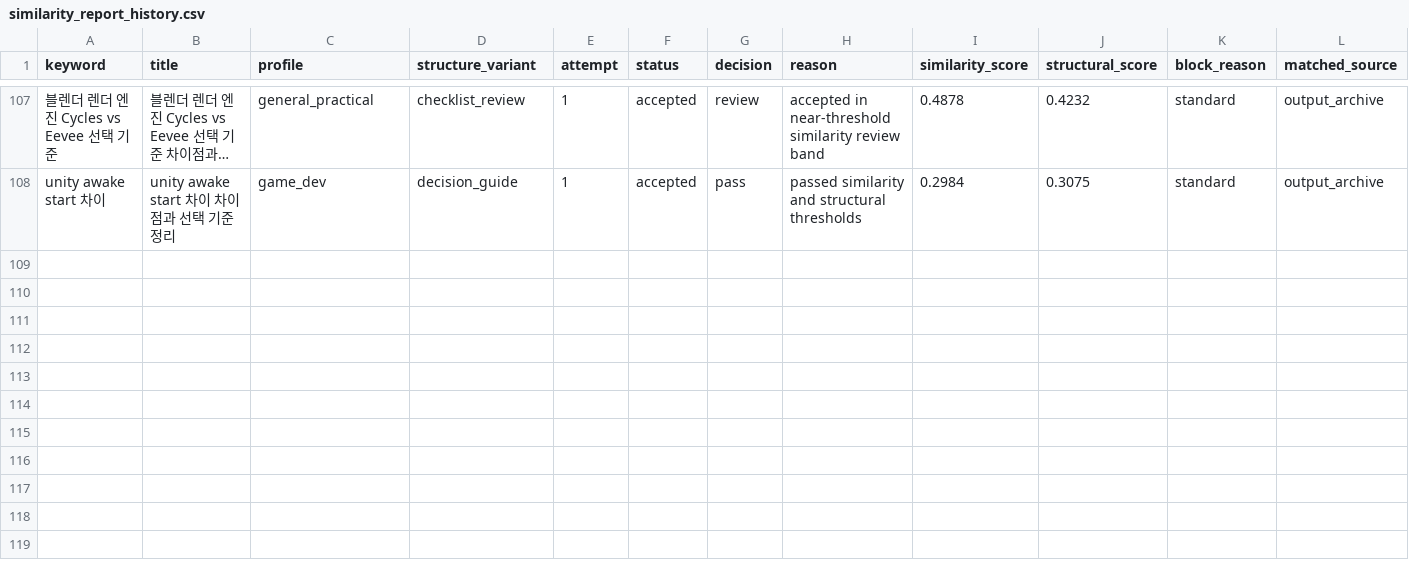
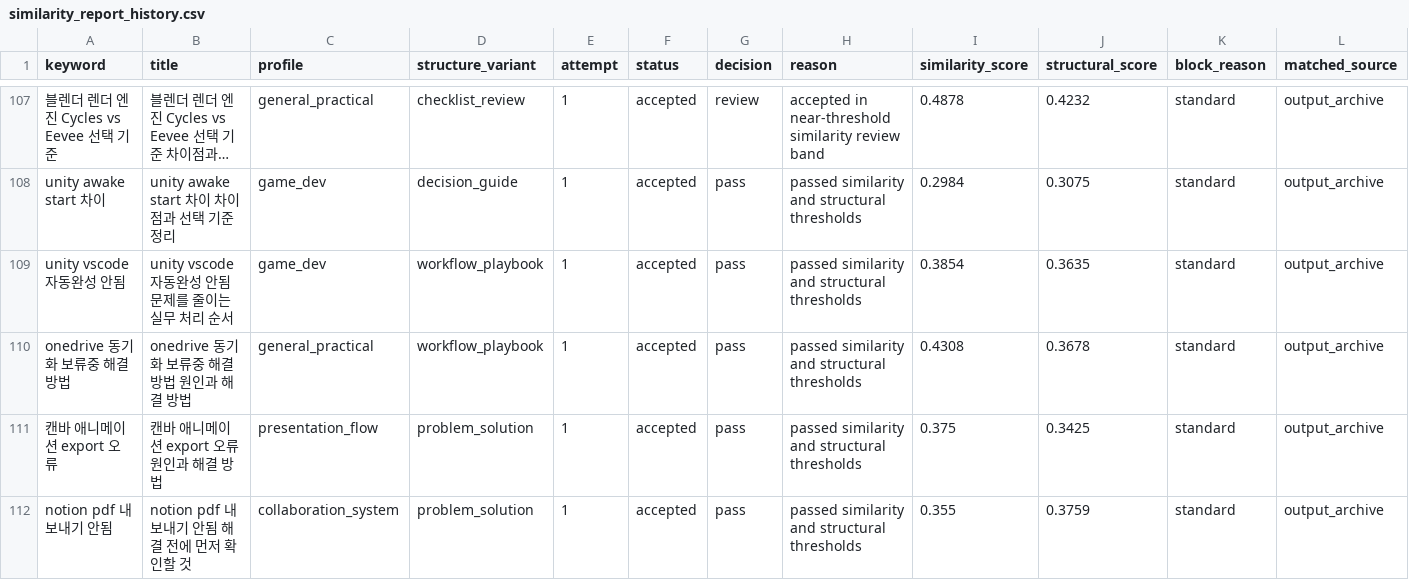
Before and after one commit to RaphaelAhn/BlogAuto, a CSV file: automation/data/similarity_report_history.csv, drawn as a sheet; only a part is shown, gaps mark what is left out; long unchanged cells end in …; rows hold the shown columns only; the diff names each change by its address in the sheet, - before the commit and + after, or states it on an @@ line.

```diff
--- a/automation/data/similarity_report_history.csv
+++ b/automation/data/similarity_report_history.csv
+row 109: unity vscode 자동완성 안됨 | unity vscode 자동완성 안됨 문제를 줄이는 실무 처리 순서 | game_dev | workflow_playbook | 1 | accepted | pass | passed similarity and structural thresholds | 0.3854 | 0.3635 | standard | output_archive
+row 110: onedrive 동기화 보류중 해결방법 | onedrive 동기화 보류중 해결방법 원인과 해결 방법 | general_practical | workflow_playbook | 1 | accepted | pass | passed similarity and structural thresholds | 0.4308 | 0.3678 | standard | output_archive
+row 111: 캔바 애니메이션 export 오류 | 캔바 애니메이션 export 오류 원인과 해결 방법 | presentation_flow | problem_solution | 1 | accepted | pass | passed similarity and structural thresholds | 0.375 | 0.3425 | standard | output_archive
+row 112: notion pdf 내보내기 안됨 | notion pdf 내보내기 안됨 해결 전에 먼저 확인할 것 | collaboration_system | problem_solution | 1 | accepted | pass | passed similarity and structural thresholds | 0.355 | 0.3759 | standard | output_archive
```
Also changed, not shown: automation/data/content_quality_log.csv, automation/data/qa_used.csv, 11 other files.
